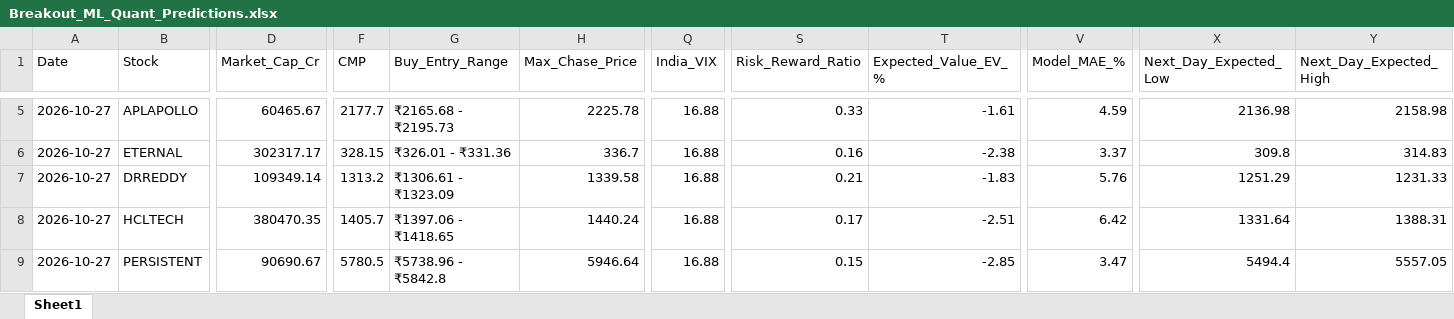
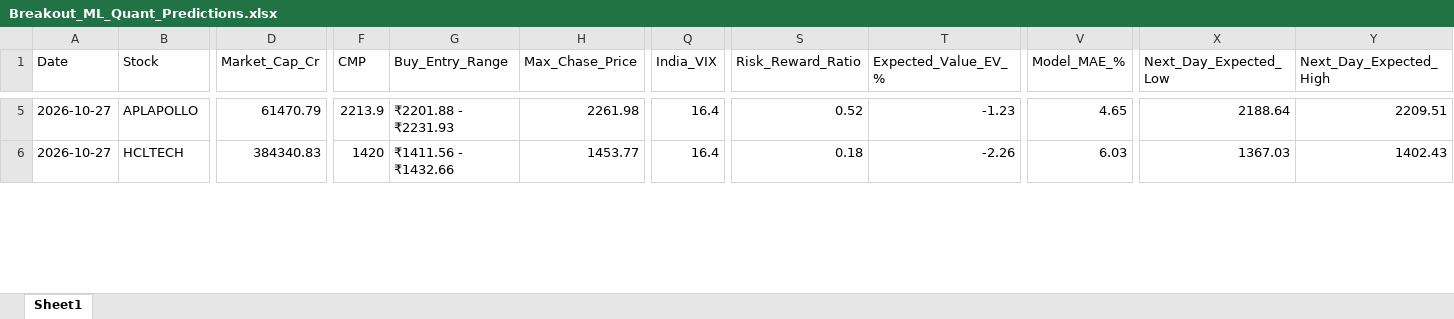
Before and after one commit to chiragkuk24/Final-Stocks, an Excel workbook: Breakout_ML_Quant_Predictions.xlsx, sheet Sheet1, drawn as a sheet; only a part is shown, gaps mark what is left out; values as stored, in another font and other column widths than the file's, no borders; removed rows and columns are numbered as before the commit, all else as after; rows hold the shown columns only; the diff covers the shown part only; the diff names each change by its address in the sheet, - before the commit and + after, or states it on an @@ line.

```diff
--- a/Breakout_ML_Quant_Predictions.xlsx (sheet Sheet1)
+++ b/Breakout_ML_Quant_Predictions.xlsx (sheet Sheet1)
-D5 (Market_Cap_Cr): 60465.67
+D5 (Market_Cap_Cr): 61470.79
-F5 (CMP): 2177.7
+F5 (CMP): 2213.9
-G5 (Buy_Entry_Range): ₹2165.68 - ₹2195.73
+G5 (Buy_Entry_Range): ₹2201.88 - ₹2231.93
-H5 (Max_Chase_Price): 2225.78
+H5 (Max_Chase_Price): 2261.98
-Q5 (India_VIX): 16.88
+Q5 (India_VIX): 16.4
-S5 (Risk_Reward_Ratio): 0.33
+S5 (Risk_Reward_Ratio): 0.52
-T5 (Expected_Value_EV_%): -1.61
+T5 (Expected_Value_EV_%): -1.23
-V5 (Model_MAE_%): 4.59
+V5 (Model_MAE_%): 4.65
-X5 (Next_Day_Expected_Low): 2136.98
+X5 (Next_Day_Expected_Low): 2188.64
-Y5 (Next_Day_Expected_High): 2158.98
+Y5 (Next_Day_Expected_High): 2209.51
-row 6: 2026-10-27 | ETERNAL | 302317.17 | 328.15 | ₹326.01 - ₹331.36 | 336.7 | 16.88 | 0.16 | -2.38 | 3.37 | 309.8 | 314.83
-row 7: 2026-10-27 | DRREDDY | 109349.14 | 1313.2 | ₹1306.61 - ₹1323.09 | 1339.58 | 16.88 | 0.21 | -1.83 | 5.76 | 1251.29 | 1231.33
-D6 (Market_Cap_Cr): 380470.35
+D6 (Market_Cap_Cr): 384340.83
-F6 (CMP): 1405.7
+F6 (CMP): 1420
-G6 (Buy_Entry_Range): ₹1397.06 - ₹1418.65
+G6 (Buy_Entry_Range): ₹1411.56 - ₹1432.66
-H6 (Max_Chase_Price): 1440.24
+H6 (Max_Chase_Price): 1453.77
-Q6 (India_VIX): 16.88
+Q6 (India_VIX): 16.4
-S6 (Risk_Reward_Ratio): 0.17
+S6 (Risk_Reward_Ratio): 0.18
-T6 (Expected_Value_EV_%): -2.51
+T6 (Expected_Value_EV_%): -2.26
-V6 (Model_MAE_%): 6.42
+V6 (Model_MAE_%): 6.03
-X6 (Next_Day_Expected_Low): 1331.64
+X6 (Next_Day_Expected_Low): 1367.03
-Y6 (Next_Day_Expected_High): 1388.31
+Y6 (Next_Day_Expected_High): 1402.43
-row 9: 2026-10-27 | PERSISTENT | 90690.67 | 5780.5 | ₹5738.96 - ₹5842.8 | 5946.64 | 16.88 | 0.15 | -2.85 | 3.47 | 5494.4 | 5557.05
```
Also changed, not shown: 4 added rows, 1 removed row and 137 edited cells elsewhere in this sheet, Final_Breakout_List.xlsx, 2 other files.
